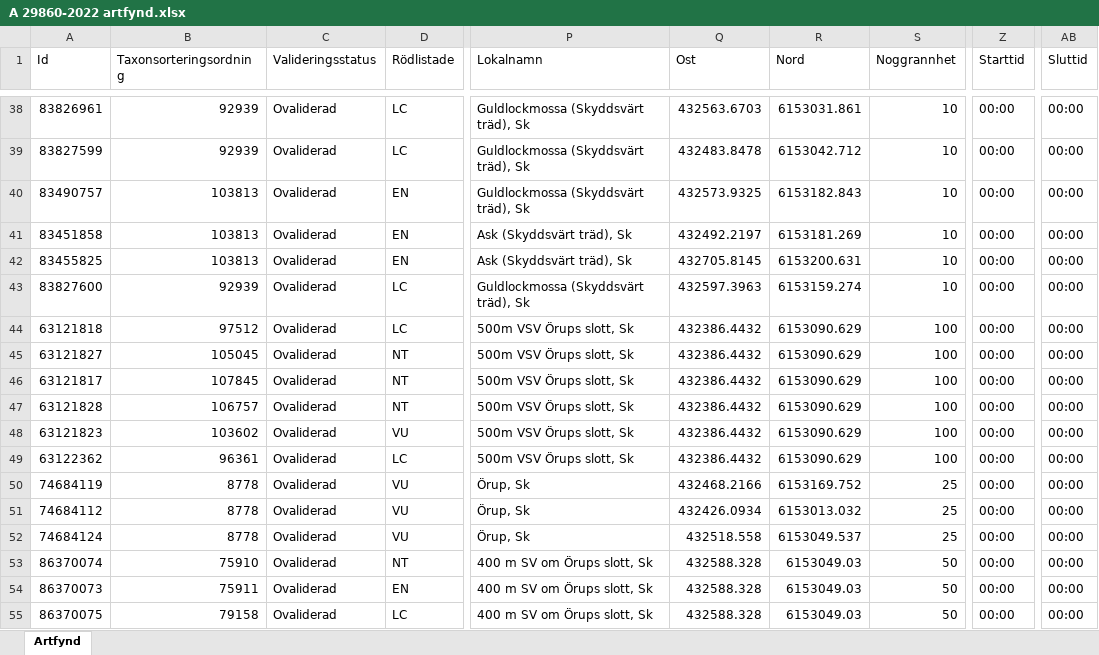
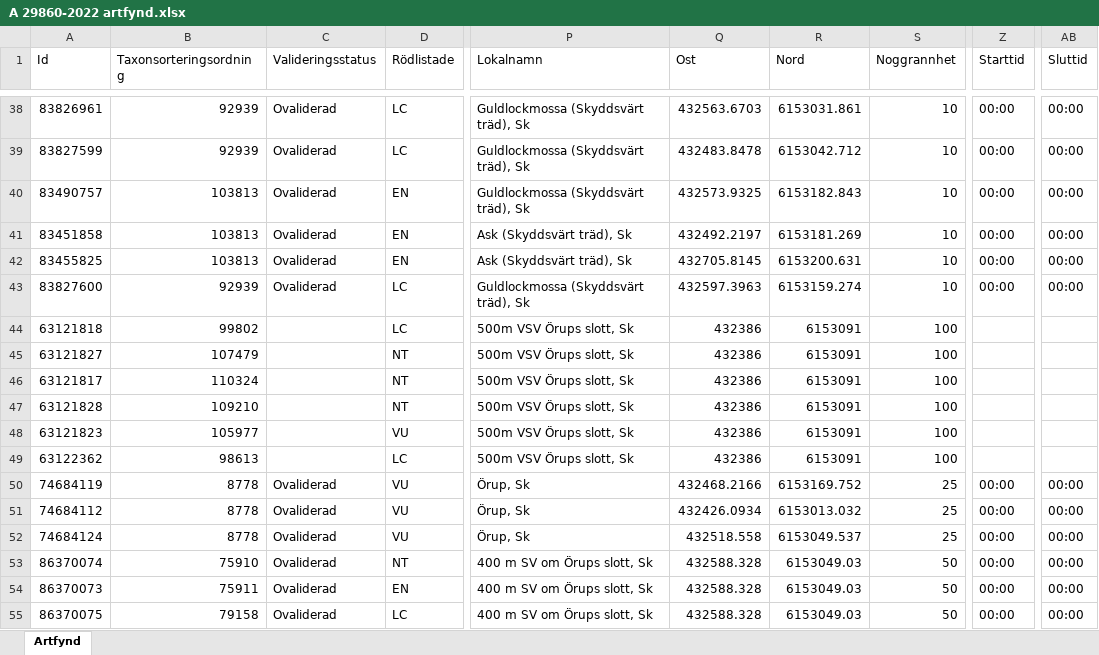
Before and after one commit to klasma/Logging_1270, an Excel workbook: artfynd/A 29860-2022 artfynd.xlsx, sheet Artfynd, drawn as a sheet; only a part is shown, gaps mark what is left out; values as stored, in another font and other column widths than the file's, no borders; the diff names each change by its address in the sheet, - before the commit and + after, or states it on an @@ line.

```diff
--- a/artfynd/A 29860-2022 artfynd.xlsx (sheet Artfynd)
+++ b/artfynd/A 29860-2022 artfynd.xlsx (sheet Artfynd)
-B44 (Taxonsorteringsordning): 97512
+B44 (Taxonsorteringsordning): 99802
-C44:C49 (Valideringsstatus): Ovaliderad
+C44:C49 (Valideringsstatus): (empty)
-Q44:Q49 (Ost): 432386.4432
+Q44:Q49 (Ost): 432386
-R44:R49 (Nord): 6153090.629
+R44:R49 (Nord): 6153091
-Z44:Z49 (Starttid): 00:00
+Z44:Z49 (Starttid): (empty)
-AB44:AB49 (Sluttid): 00:00
+AB44:AB49 (Sluttid): (empty)
-B45 (Taxonsorteringsordning): 105045
+B45 (Taxonsorteringsordning): 107479
-B46 (Taxonsorteringsordning): 107845
+B46 (Taxonsorteringsordning): 110324
-B47 (Taxonsorteringsordning): 106757
+B47 (Taxonsorteringsordning): 109210
-B48 (Taxonsorteringsordning): 103602
+B48 (Taxonsorteringsordning): 105977
-B49 (Taxonsorteringsordning): 96361
+B49 (Taxonsorteringsordning): 98613
```
Also changed, not shown: artfynd/A 2018-2024 artfynd.xlsx, artfynd/A 23466-2022 artfynd.xlsx, 55 other files.
